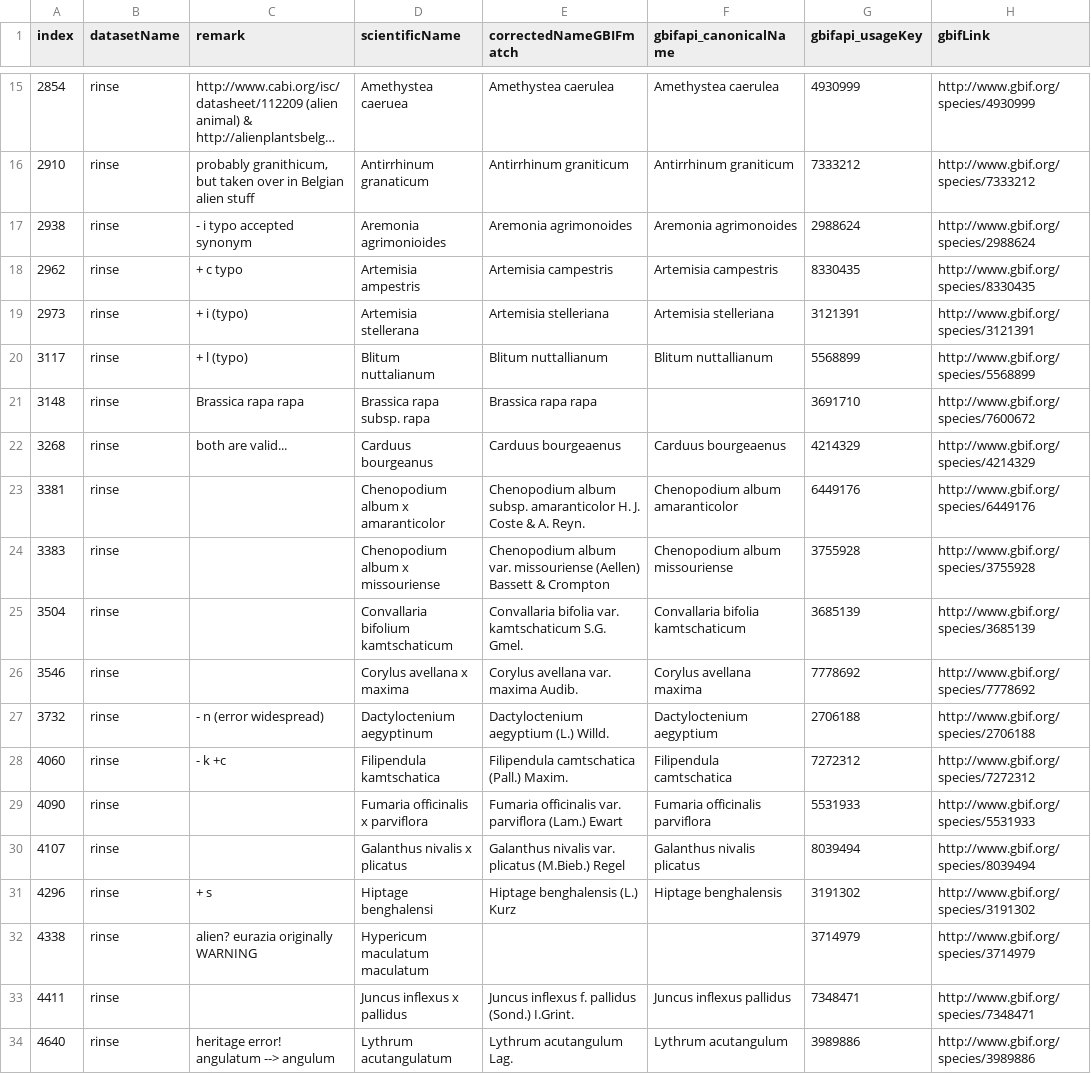
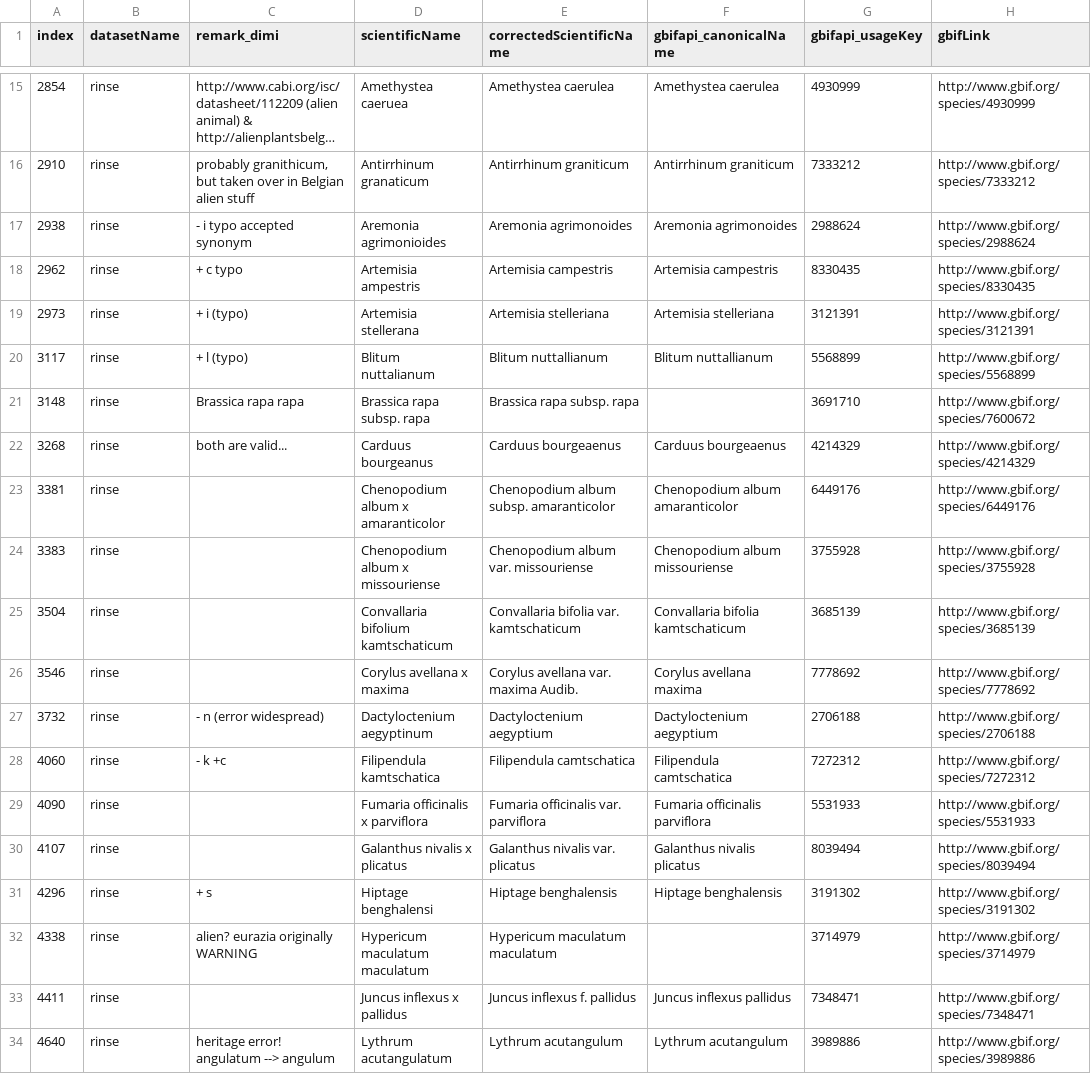
Before and after one commit to trias-project/alien-species-checklist, a TSV file: data/fuzzy-matches.tsv, drawn as a sheet; only a part is shown, gaps mark what is left out; long unchanged cells end in …; the diff covers the shown part only.

Commit message:
Keep correction as close to original as possible

```diff
--- a/data/fuzzy-matches.tsv
+++ b/data/fuzzy-matches.tsv
@@ -1 +1 @@
-index	datasetName	remark	scientificName	correctedNameGBIFmatch	gbifapi_canonicalName	gbifapi_usageKey	gbifLink
+index	datasetName	remark_dimi	scientificName	correctedScientificName	gbifapi_canonicalName	gbifapi_usageKey	gbifLink
@@ -20,15 +20,15 @@ index	datasetName	remark	scientificName	correctedNameGBIFmatch	gbifapi_canonical
 3117	rinse	+ l (typo)	Blitum nuttalianum	Blitum nuttallianum	Blitum nuttallianum	5568899	http://www.gbif.org/species/5568899
-3148	rinse	Brassica rapa rapa	Brassica rapa subsp. rapa	Brassica rapa rapa		3691710	http://www.gbif.org/species/7600672
+3148	rinse	Brassica rapa rapa	Brassica rapa subsp. rapa	Brassica rapa subsp. rapa		3691710	http://www.gbif.org/species/7600672
 3268	rinse	both are valid...	Carduus bourgeanus	Carduus bourgeaenus	Carduus bourgeaenus	4214329	http://www.gbif.org/species/4214329
-3381	rinse		Chenopodium album x amaranticolor	Chenopodium album subsp. amaranticolor H. J. Coste & A. Reyn.	Chenopodium album amaranticolor	6449176	http://www.gbif.org/species/6449176
-3383	rinse		Chenopodium album x missouriense	Chenopodium album var. missouriense (Aellen) Bassett & Crompton	Chenopodium album missouriense	3755928	http://www.gbif.org/species/3755928
-3504	rinse		Convallaria bifolium kamtschaticum	Convallaria bifolia var. kamtschaticum S.G. Gmel.	Convallaria bifolia kamtschaticum	3685139	http://www.gbif.org/species/3685139
+3381	rinse		Chenopodium album x amaranticolor	Chenopodium album subsp. amaranticolor	Chenopodium album amaranticolor	6449176	http://www.gbif.org/species/6449176
+3383	rinse		Chenopodium album x missouriense	Chenopodium album var. missouriense	Chenopodium album missouriense	3755928	http://www.gbif.org/species/3755928
+3504	rinse		Convallaria bifolium kamtschaticum	Convallaria bifolia var. kamtschaticum	Convallaria bifolia kamtschaticum	3685139	http://www.gbif.org/species/3685139
 3546	rinse		Corylus avellana x maxima	Corylus avellana var. maxima Audib.	Corylus avellana maxima	7778692	http://www.gbif.org/species/7778692
-3732	rinse	- n (error widespread)	Dactyloctenium aegyptinum	Dactyloctenium aegyptium (L.) Willd.	Dactyloctenium aegyptium	2706188	http://www.gbif.org/species/2706188
-4060	rinse	- k  +c	Filipendula kamtschatica	Filipendula camtschatica (Pall.) Maxim.	Filipendula camtschatica	7272312	http://www.gbif.org/species/7272312
-4090	rinse		Fumaria officinalis x parviflora	Fumaria officinalis var. parviflora (Lam.) Ewart	Fumaria officinalis parviflora	5531933	http://www.gbif.org/species/5531933
-4107	rinse		Galanthus nivalis x plicatus	Galanthus nivalis var. plicatus (M.Bieb.) Regel	Galanthus nivalis plicatus	8039494	http://www.gbif.org/species/8039494
-4296	rinse	+ s	Hiptage benghalensi	Hiptage benghalensis (L.) Kurz	Hiptage benghalensis	3191302	http://www.gbif.org/species/3191302
-4338	rinse	alien? eurazia originally WARNING	Hypericum maculatum maculatum			3714979	http://www.gbif.org/species/3714979
-4411	rinse		Juncus inflexus x pallidus	Juncus inflexus f. pallidus (Sond.) I.Grint.	Juncus inflexus pallidus	7348471	http://www.gbif.org/species/7348471
-4640	rinse	heritage error! angulatum --> angulum	Lythrum acutangulatum	Lythrum acutangulum Lag.	Lythrum acutangulum	3989886	http://www.gbif.org/species/3989886
+3732	rinse	- n (error widespread)	Dactyloctenium aegyptinum	Dactyloctenium aegyptium	Dactyloctenium aegyptium	2706188	http://www.gbif.org/species/2706188
+4060	rinse	- k  +c	Filipendula kamtschatica	Filipendula camtschatica	Filipendula camtschatica	7272312	http://www.gbif.org/species/7272312
+4090	rinse		Fumaria officinalis x parviflora	Fumaria officinalis var. parviflora	Fumaria officinalis parviflora	5531933	http://www.gbif.org/species/5531933
+4107	rinse		Galanthus nivalis x plicatus	Galanthus nivalis var. plicatus	Galanthus nivalis plicatus	8039494	http://www.gbif.org/species/8039494
+4296	rinse	+ s	Hiptage benghalensi	Hiptage benghalensis	Hiptage benghalensis	3191302	http://www.gbif.org/species/3191302
+4338	rinse	alien? eurazia originally WARNING	Hypericum maculatum maculatum	Hypericum maculatum maculatum		3714979	http://www.gbif.org/species/3714979
+4411	rinse		Juncus inflexus x pallidus	Juncus inflexus f. pallidus	Juncus inflexus pallidus	7348471	http://www.gbif.org/species/7348471
+4640	rinse	heritage error! angulatum --> angulum	Lythrum acutangulatum	Lythrum acutangulum	Lythrum acutangulum	3989886	http://www.gbif.org/species/3989886
```
Also changed, not shown: 55 edited cells elsewhere in this file.
